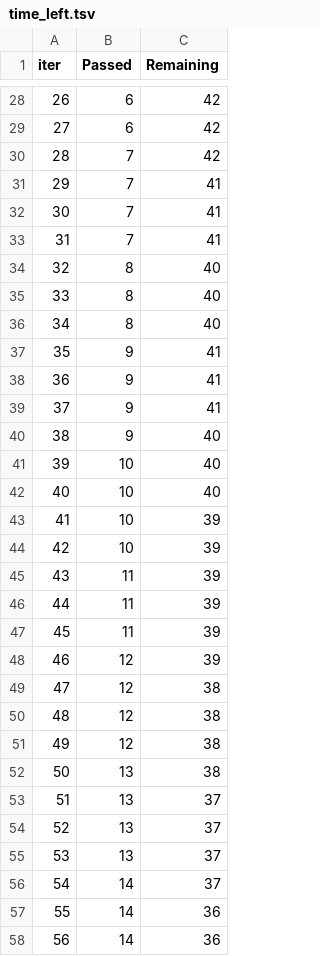
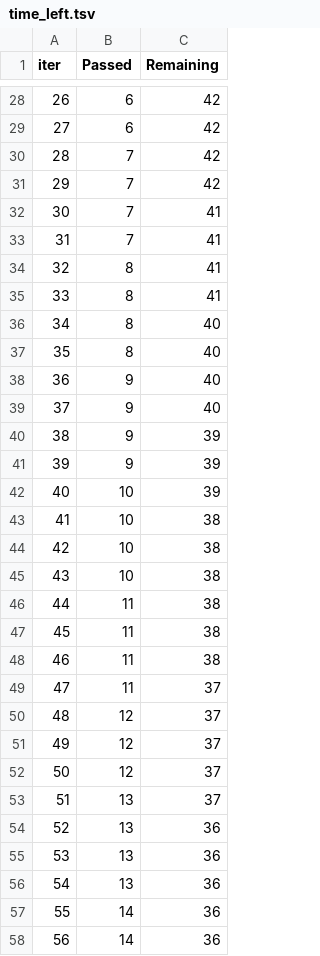
Before and after one commit to AndrewSperansky/mlpromo, a TSV file: catboost_info/time_left.tsv, drawn as a sheet; only a part is shown, gaps mark what is left out; the diff covers the shown part only.

```diff
--- a/catboost_info/time_left.tsv
+++ b/catboost_info/time_left.tsv
@@ -30,28 +30,28 @@ iter	Passed	Remaining
 28	7	42
-29	7	41
+29	7	42
 30	7	41
 31	7	41
-32	8	40
-33	8	40
+32	8	41
+33	8	41
 34	8	40
-35	9	41
-36	9	41
-37	9	41
-38	9	40
-39	10	40
-40	10	40
-41	10	39
-42	10	39
-43	11	39
-44	11	39
-45	11	39
-46	12	39
-47	12	38
-48	12	38
-49	12	38
-50	13	38
+35	8	40
+36	9	40
+37	9	40
+38	9	39
+39	9	39
+40	10	39
+41	10	38
+42	10	38
+43	10	38
+44	11	38
+45	11	38
+46	11	38
+47	11	37
+48	12	37
+49	12	37
+50	12	37
 51	13	37
-52	13	37
-53	13	37
-54	14	37
+52	13	36
+53	13	36
+54	13	36
 55	14	36
```
Also changed, not shown: 167 edited cells elsewhere in this file, 7 other files.
